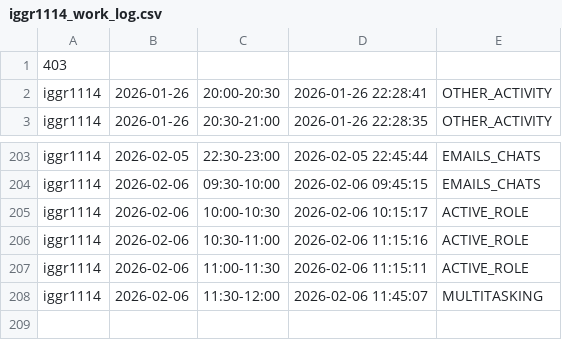
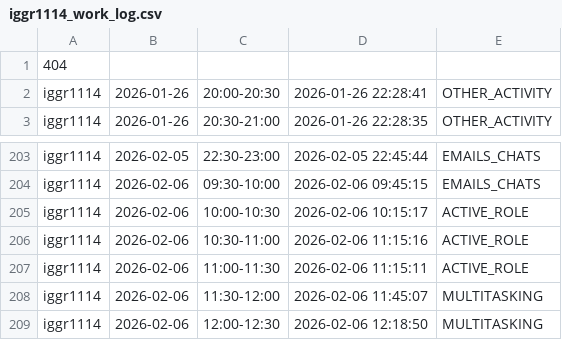
Before and after one commit to ShishalovMV/task-tracker-data, a CSV file: iggr1114_work_log.csv, drawn as a sheet; only a part is shown, gaps mark what is left out.

Commit message:
Update iggr1114_work_log.csv (version 404)

```diff
--- a/iggr1114_work_log.csv
+++ b/iggr1114_work_log.csv
@@ -1,2 +1,2 @@
-403
+404
 iggr1114|2026-01-26|20:00-20:30|2026-01-26 22:28:41|OTHER_ACTIVITY
@@ -208 +208,2 @@ iggr1114|2026-02-06|11:00-11:30|2026-02-06 11:15:11|ACTIVE_ROLE
 iggr1114|2026-02-06|11:30-12:00|2026-02-06 11:45:07|MULTITASKING
+iggr1114|2026-02-06|12:00-12:30|2026-02-06 12:18:50|MULTITASKING
```
